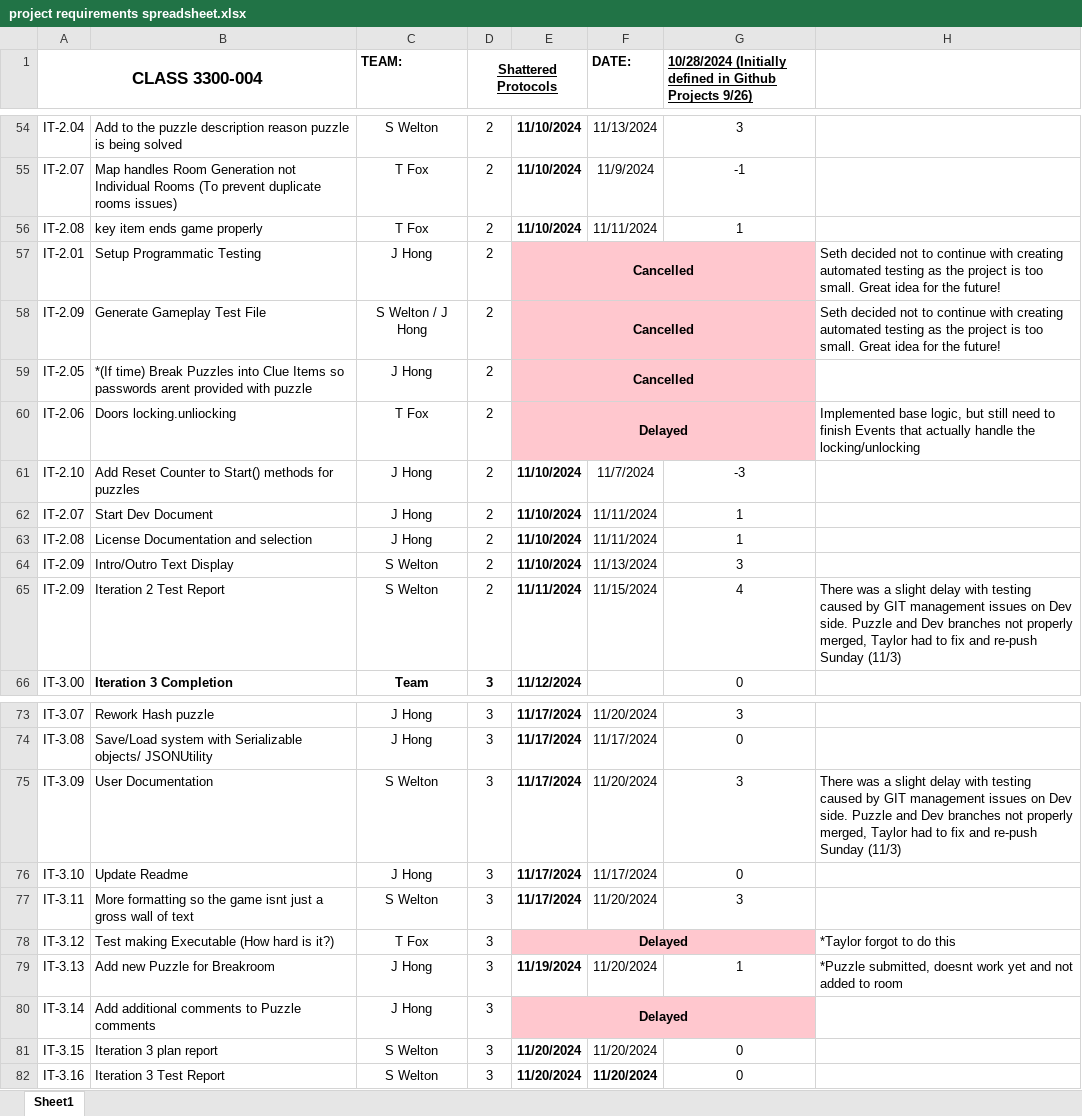
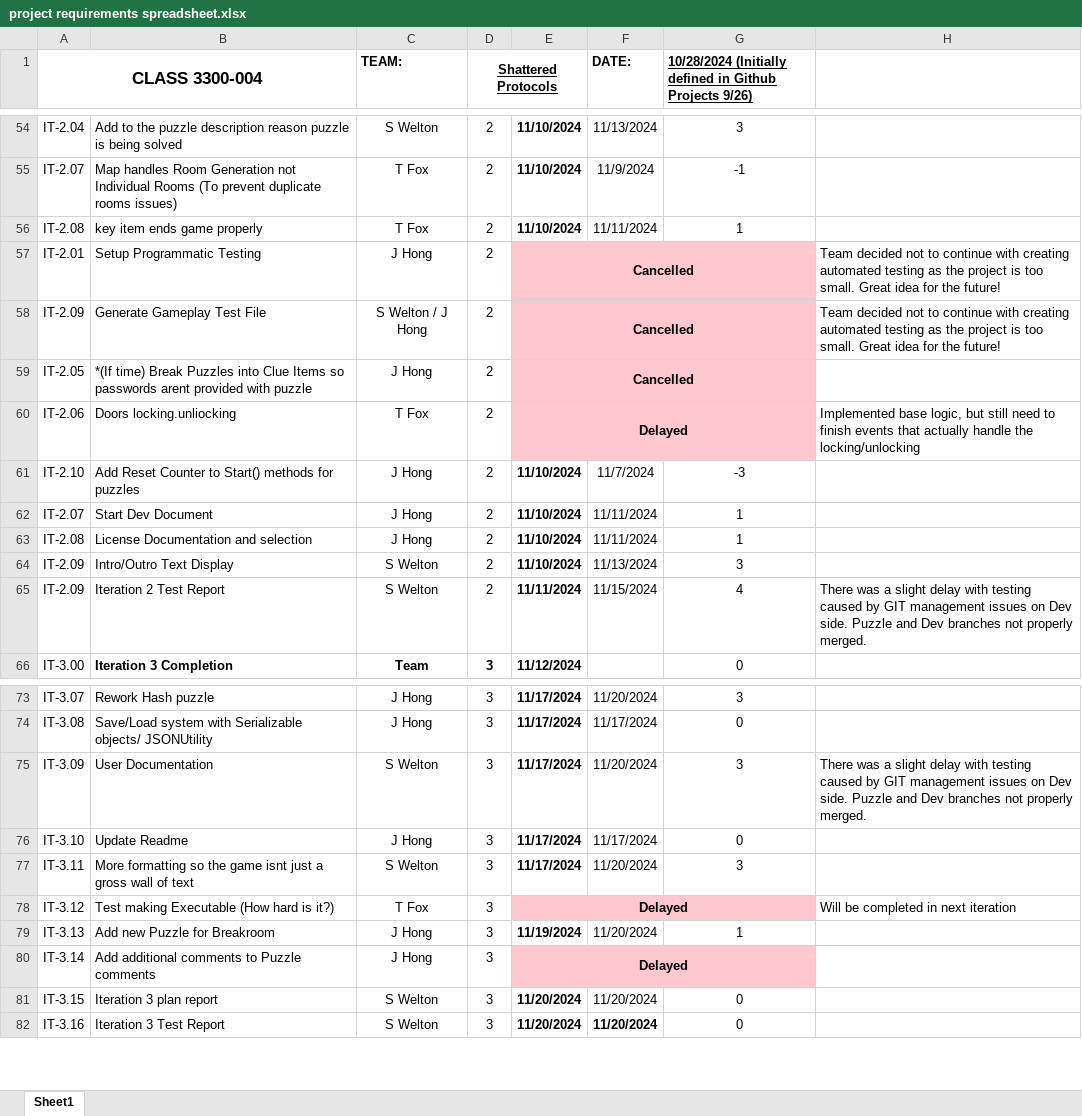
Before and after one commit to TKayaFox/Shattered-Protocols-Text-RPG, an Excel workbook: Documents/project requirements spreadsheet.xlsx, sheet Sheet1, drawn as a sheet; only a part is shown, gaps mark what is left out; values as stored, in another font and other column widths than the file's, no borders; conditional formats not drawn; the diff covers the shown part only; the diff names each change by its address in the sheet, - before the commit and + after, or states it on an @@ line.

```diff
--- a/Documents/project requirements spreadsheet.xlsx (sheet Sheet1)
+++ b/Documents/project requirements spreadsheet.xlsx (sheet Sheet1)
-H57:H58: Seth decided not…
+H57:H58: Team decided not…
-H60: …to finish Events that actually…
+H60: …to finish events that actually…
-H65: …not properly merged, Taylor had to fix and re-push Sunday (11/3)
+H65: …not properly merged.
-H75: …not properly merged, Taylor had to fix and re-push Sunday (11/3)
+H75: …not properly merged.
-H78: *Taylor forgot to do this
+H78: Will be completed in next iteration
-H79: *Puzzle submitted, doesnt work yet and not added to room
+H79: (empty)
```
Also changed, not shown: 13 edited cells elsewhere in this sheet, 2 other files.
